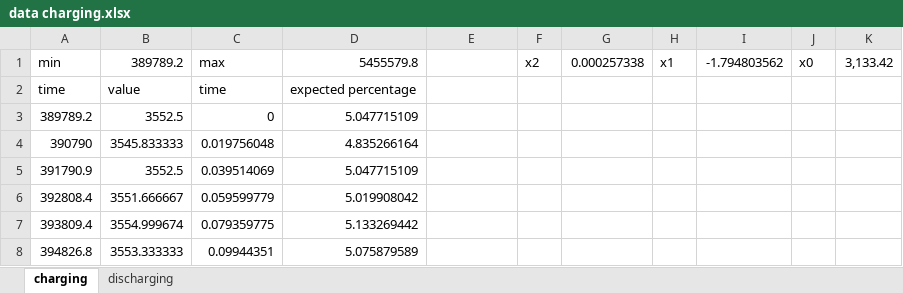
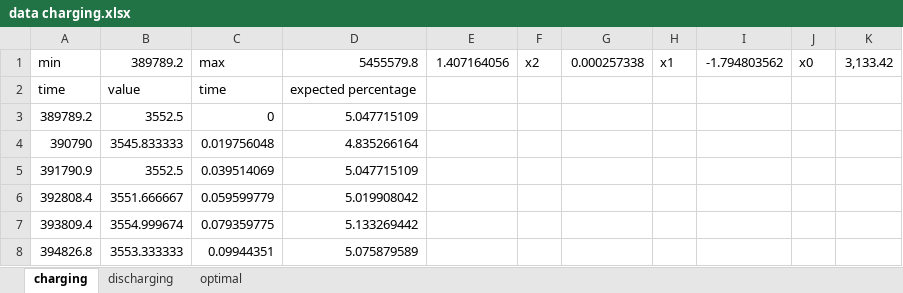
Before and after one commit to EbrithilNogare/HighResolutionScrolling, an Excel workbook: battery measurements/data charging.xlsx, sheet charging, drawn as a sheet; only a part is shown; values as stored, in another font and other column widths than the file's, no borders; charts and pictures not drawn; the diff names each change by its address in the sheet, - before the commit and + after, or states it on an @@ line.

Commit message:
init of optimal percentage definition

```diff
--- a/battery measurements/data charging.xlsx (sheet charging)
+++ b/battery measurements/data charging.xlsx (sheet charging)
+sheet tab: optimal
-E1: (empty)
+E1: 1.407164056
```
Also changed, not shown: sheet discharging, charts or pictures.
